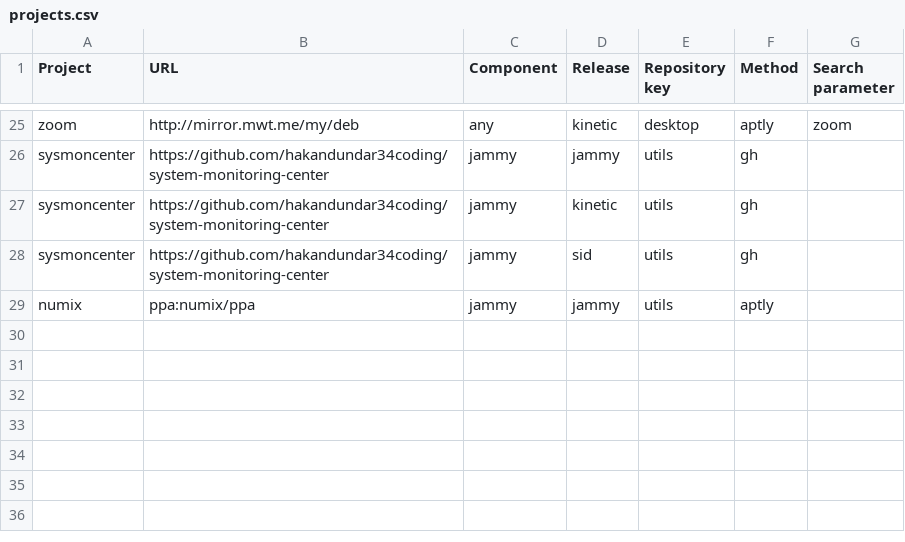
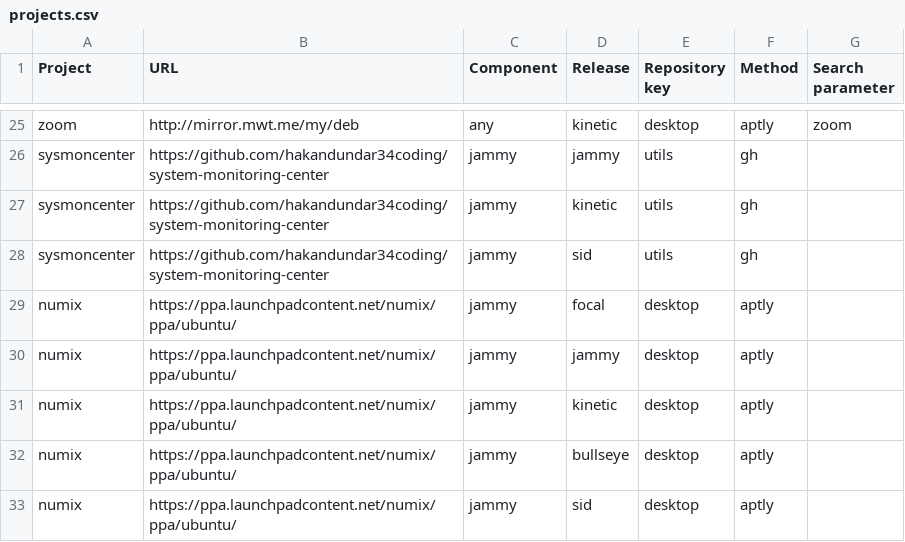
Before and after one commit to armbian/repository, a CSV file: projects.csv, drawn as a sheet; only a part is shown, gaps mark what is left out.

```diff
--- a/projects.csv
+++ b/projects.csv
@@ -28,2 +28,6 @@ sysmoncenter,https://github.com/hakandundar34coding/system-monitoring-center,jam
 sysmoncenter,https://github.com/hakandundar34coding/system-monitoring-center,jammy,sid,utils,gh,
-numix,ppa:numix/ppa,jammy,jammy,utils,aptly,
+numix,https://ppa.launchpadcontent.net/numix/ppa/ubuntu/,jammy,focal,desktop,aptly,
+numix,https://ppa.launchpadcontent.net/numix/ppa/ubuntu/,jammy,jammy,desktop,aptly,
+numix,https://ppa.launchpadcontent.net/numix/ppa/ubuntu/,jammy,kinetic,desktop,aptly,
+numix,https://ppa.launchpadcontent.net/numix/ppa/ubuntu/,jammy,bullseye,desktop,aptly,
+numix,https://ppa.launchpadcontent.net/numix/ppa/ubuntu/,jammy,sid,desktop,aptly,
```
